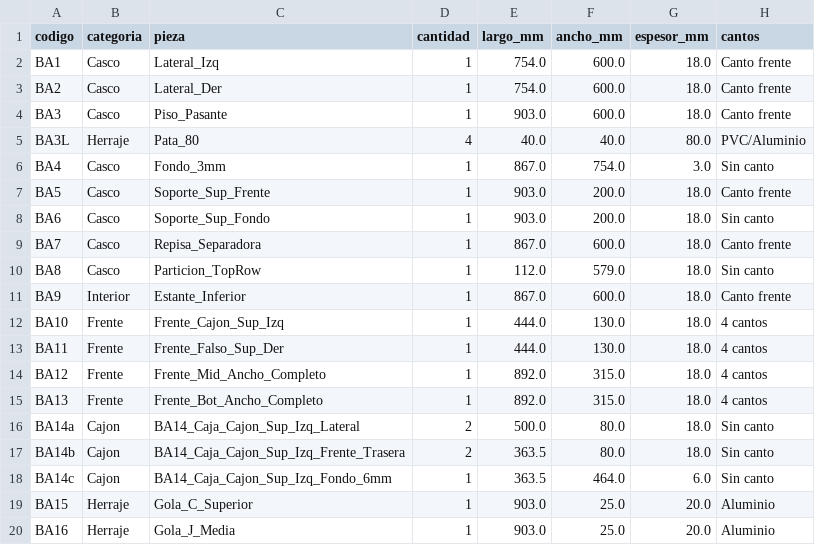
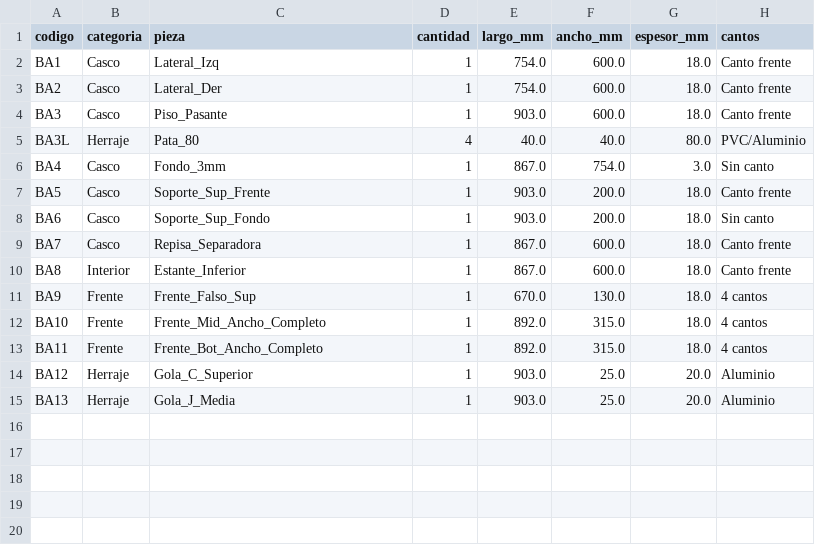
Before and after one commit to mgaitan/cads, a CSV file: bajo_BA_bom.csv, drawn as a sheet.

```diff
--- a/bajo_BA_bom.csv
+++ b/bajo_BA_bom.csv
@@ -9,12 +9,7 @@ BA6,Casco,Soporte_Sup_Fondo,1,903.0,200.0,18.0,Sin canto
 BA7,Casco,Repisa_Separadora,1,867.0,600.0,18.0,Canto frente
-BA8,Casco,Particion_TopRow,1,112.0,579.0,18.0,Sin canto
-BA9,Interior,Estante_Inferior,1,867.0,600.0,18.0,Canto frente
-BA10,Frente,Frente_Cajon_Sup_Izq,1,444.0,130.0,18.0,4 cantos
-BA11,Frente,Frente_Falso_Sup_Der,1,444.0,130.0,18.0,4 cantos
-BA12,Frente,Frente_Mid_Ancho_Completo,1,892.0,315.0,18.0,4 cantos
-BA13,Frente,Frente_Bot_Ancho_Completo,1,892.0,315.0,18.0,4 cantos
-BA14a,Cajon,BA14_Caja_Cajon_Sup_Izq_Lateral,2,500.0,80.0,18.0,Sin canto
-BA14b,Cajon,BA14_Caja_Cajon_Sup_Izq_Frente_Trasera,2,363.5,80.0,18.0,Sin canto
-BA14c,Cajon,BA14_Caja_Cajon_Sup_Izq_Fondo_6mm,1,363.5,464.0,6.0,Sin canto
-BA15,Herraje,Gola_C_Superior,1,903.0,25.0,20.0,Aluminio
-BA16,Herraje,Gola_J_Media,1,903.0,25.0,20.0,Aluminio
+BA8,Interior,Estante_Inferior,1,867.0,600.0,18.0,Canto frente
+BA9,Frente,Frente_Falso_Sup,1,670.0,130.0,18.0,4 cantos
+BA10,Frente,Frente_Mid_Ancho_Completo,1,892.0,315.0,18.0,4 cantos
+BA11,Frente,Frente_Bot_Ancho_Completo,1,892.0,315.0,18.0,4 cantos
+BA12,Herraje,Gola_C_Superior,1,903.0,25.0,20.0,Aluminio
+BA13,Herraje,Gola_J_Media,1,903.0,25.0,20.0,Aluminio
```
Also changed, not shown: alacena_AA_bom.csv, 18 other files.
